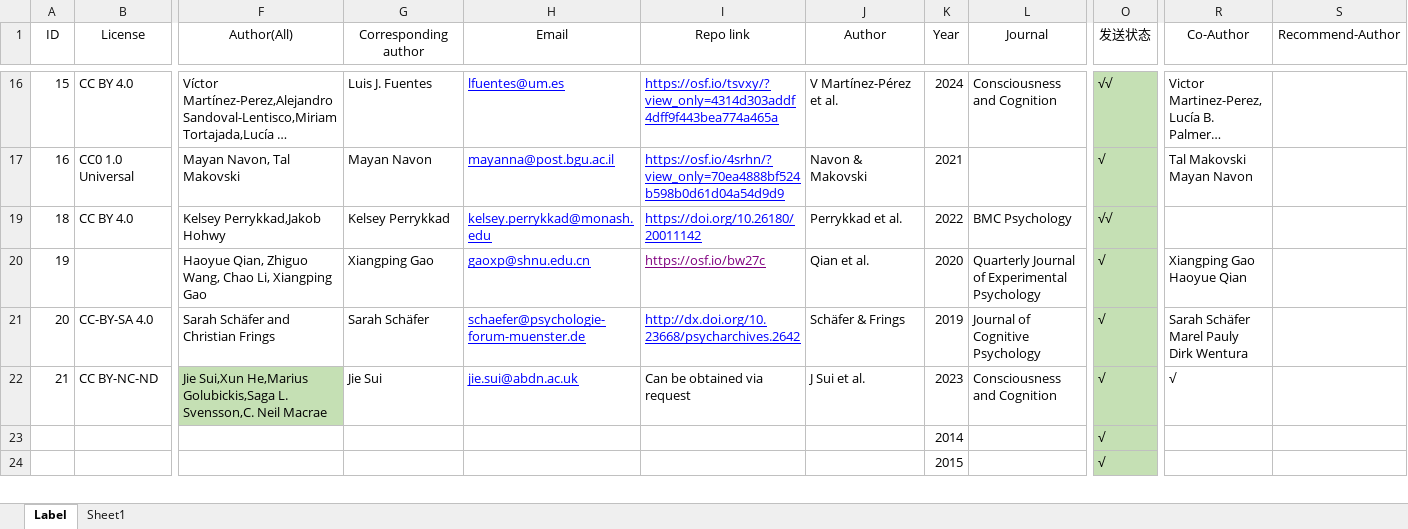
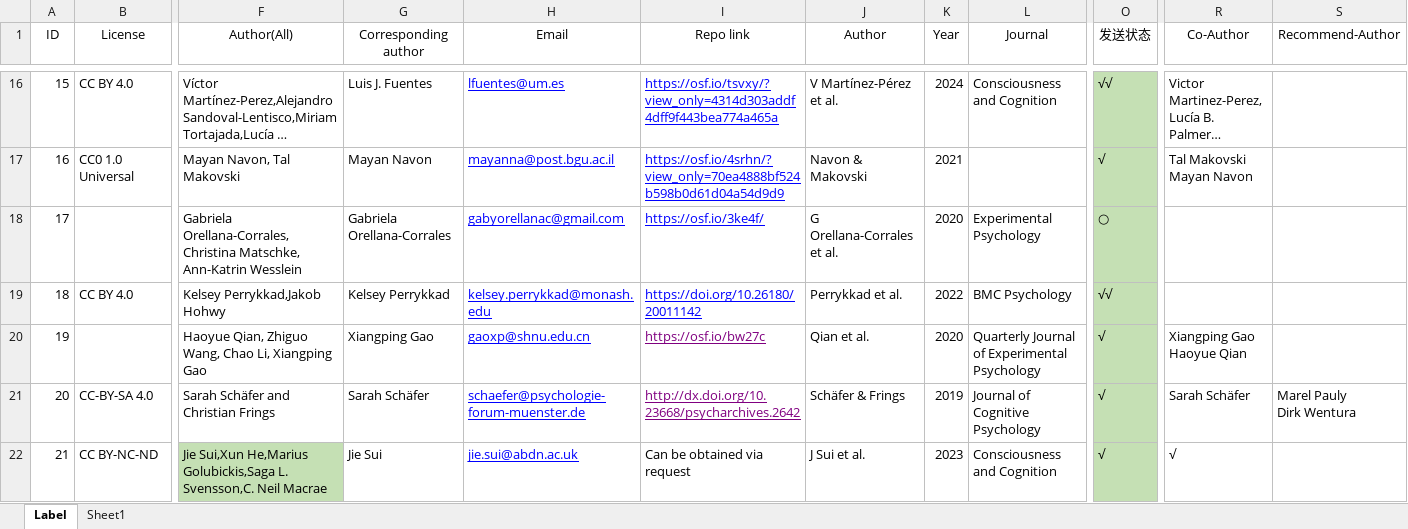
Before and after one commit to WangOldBig/SPE_Database, an Excel workbook: Contact information.xlsx, sheet Label, drawn as a sheet; only a part is shown, gaps mark what is left out; the shorter side is filled out with more unchanged rows; long unchanged cells end in …; values as stored, in another font and other column widths than the file's, no borders; rows hold the shown columns only; ↵ is a line break in a cell; the diff covers the shown part only; the diff names each change by its address in the sheet, - before the commit and + after, or states it on an @@ line.

```diff
--- a/Contact information.xlsx (sheet Label)
+++ b/Contact information.xlsx (sheet Label)
@@ row 18 unhidden: 17 |  | Gabriela Orellana-Corrales, Christina Matschke, Ann-Katrin Wesslein | Gabriela Orellana-Corrales | gabyorellanac@gmail.com | https://osf.io/3ke4f/ | G Orellana-Corrales et al. | 2020 | Experimental Psychology | ○ @@
-I21 text colour: #0000FF
+I21 text colour: #800080
-R21 (Co-Author): Sarah Schäfer ↵ Marel Pauly ↵ Dirk Wentura
+R21 (Co-Author): Sarah Schäfer
-S21 (Recommend-Author): (empty)
+S21 (Recommend-Author): Marel Pauly ↵ Dirk Wentura
```
Also changed, not shown: 1 added row and 8 hidden or unhidden rows elsewhere in this sheet, 2 other files.
